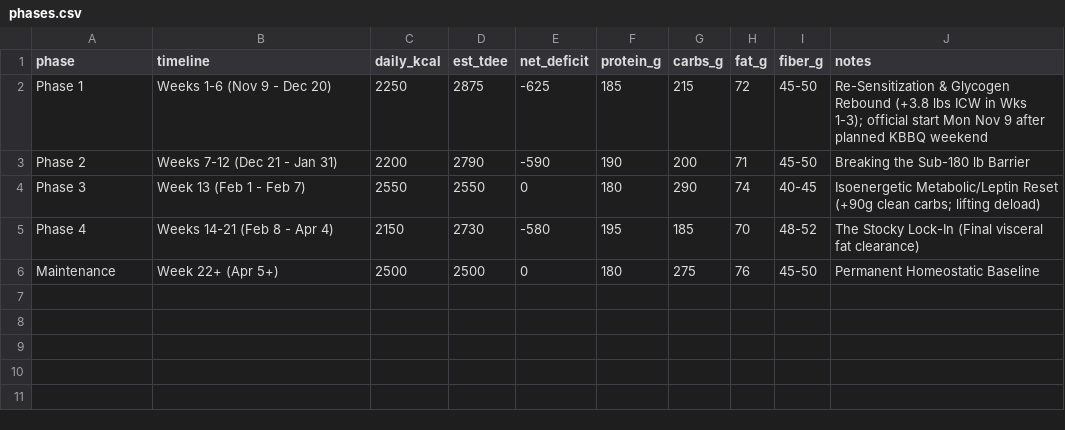
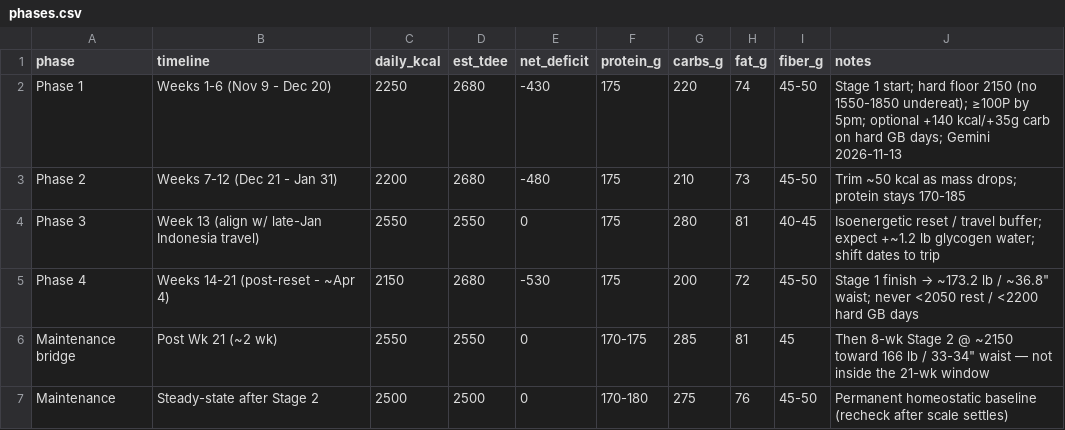
Before and after one commit to kay-rey/athlete-os, a CSV file: nutrition/phases.csv, drawn as a sheet.

```diff
--- a/nutrition/phases.csv
+++ b/nutrition/phases.csv
@@ -1,6 +1,7 @@
 phase,timeline,daily_kcal,est_tdee,net_deficit,protein_g,carbs_g,fat_g,fiber_g,notes
-Phase 1,Weeks 1-6 (Nov 9 - Dec 20),2250,2875,-625,185,215,72,45-50,Re-Sensitization & Glycogen Rebound (+3.8 lbs ICW in Wks 1-3); official start Mon Nov 9 after planned KBBQ weekend
-Phase 2,Weeks 7-12 (Dec 21 - Jan 31),2200,2790,-590,190,200,71,45-50,Breaking the Sub-180 lb Barrier
-Phase 3,Week 13 (Feb 1 - Feb 7),2550,2550,0,180,290,74,40-45,Isoenergetic Metabolic/Leptin Reset (+90g clean carbs; lifting deload)
-Phase 4,Weeks 14-21 (Feb 8 - Apr 4),2150,2730,-580,195,185,70,48-52,The Stocky Lock-In (Final visceral fat clearance)
-Maintenance,Week 22+ (Apr 5+),2500,2500,0,180,275,76,45-50,Permanent Homeostatic Baseline
+Phase 1,Weeks 1-6 (Nov 9 - Dec 20),2250,2680,-430,175,220,74,45-50,Stage 1 start; hard floor 2150 (no 1550-1850 undereat); ≥100P by 5pm; optional +140 kcal/+35g carb on hard GB days; Gemini 2026-11-13
+Phase 2,Weeks 7-12 (Dec 21 - Jan 31),2200,2680,-480,175,210,73,45-50,Trim ~50 kcal as mass drops; protein stays 170-185
+Phase 3,Week 13 (align w/ late-Jan Indonesia travel),2550,2550,0,175,280,81,40-45,Isoenergetic reset / travel buffer; expect +~1.2 lb glycogen water; shift dates to trip
+Phase 4,Weeks 14-21 (post-reset - ~Apr 4),2150,2680,-530,175,200,72,45-50,Stage 1 finish → ~173.2 lb / ~36.8" waist; never <2050 rest / <2200 hard GB days
+Maintenance bridge,Post Wk 21 (~2 wk),2550,2550,0,170-175,285,81,45,Then 8-wk Stage 2 @ ~2150 toward 166 lb / 33-34" waist — not inside the 21-wk window
+Maintenance,Steady-state after Stage 2,2500,2500,0,170-180,275,76,45-50,Permanent homeostatic baseline (recheck after scale settles)
```
Also changed, not shown: athlete/milestones.csv, 12 other files.
